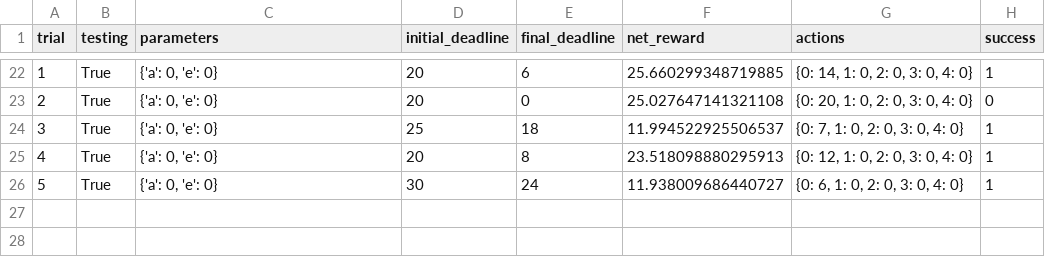
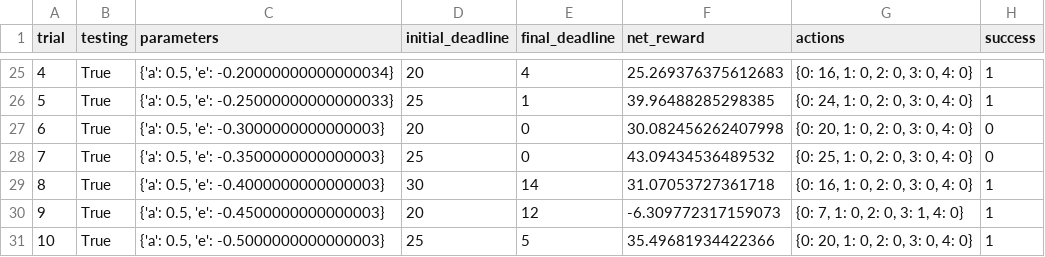
Before and after one commit to Projjol-zz/nd-009-projects, a CSV file: smartcab/logs/sim_default-learning.csv, drawn as a sheet; only a part is shown, gaps mark what is left out; addresses are those after the commit; the diff covers the shown part only; the diff names each change by its address in the sheet, - before the commit and + after, or states it on an @@ line.

```diff
--- a/smartcab/logs/sim_default-learning.csv
+++ b/smartcab/logs/sim_default-learning.csv
@@ column A (trial) renumbered from row 8 down @@
-C25 (parameters): {'a': 0, 'e': 0}
+C25 (parameters): {'a': 0.5, 'e': -0.20000000000000034}
-E25 (final_deadline): 6
+E25 (final_deadline): 4
-F25 (net_reward): 25.660299348719885
+F25 (net_reward): 25.269376375612683
-G25 (actions): {0: 14, 1: 0, 2: 0, 3: 0, 4: 0}
+G25 (actions): {0: 16, 1: 0, 2: 0, 3: 0, 4: 0}
+row 26: 5 | True | {'a': 0.5, 'e': -0.25000000000000033} | 25 | 1 | 39.96488285298385 | {0: 24, 1: 0, 2: 0, 3: 0, 4: 0} | 1
-C27 (parameters): {'a': 0, 'e': 0}
+C27 (parameters): {'a': 0.5, 'e': -0.3000000000000003}
-F27 (net_reward): 25.027647141321108
+F27 (net_reward): 30.082456262407998
-C28 (parameters): {'a': 0, 'e': 0}
+C28 (parameters): {'a': 0.5, 'e': -0.3500000000000003}
-E28 (final_deadline): 18
+E28 (final_deadline): 0
-F28 (net_reward): 11.994522925506537
+F28 (net_reward): 43.09434536489532
-G28 (actions): {0: 7, 1: 0, 2: 0, 3: 0, 4: 0}
+G28 (actions): {0: 25, 1: 0, 2: 0, 3: 0, 4: 0}
-H28 (success): 1
+H28 (success): 0
+row 29: 8 | True | {'a': 0.5, 'e': -0.4000000000000003} | 30 | 14 | 31.07053727361718 | {0: 16, 1: 0, 2: 0, 3: 0, 4: 0} | 1
-C30 (parameters): {'a': 0, 'e': 0}
+C30 (parameters): {'a': 0.5, 'e': -0.4500000000000003}
-E30 (final_deadline): 8
+E30 (final_deadline): 12
-F30 (net_reward): 23.518098880295913
+F30 (net_reward): -6.309772317159073
-G30 (actions): {0: 12, 1: 0, 2: 0, 3: 0, 4: 0}
+G30 (actions): {0: 7, 1: 0, 2: 0, 3: 1, 4: 0}
-C31 (parameters): {'a': 0, 'e': 0}
+C31 (parameters): {'a': 0.5, 'e': -0.5000000000000003}
-D31 (initial_deadline): 30
+D31 (initial_deadline): 25
-E31 (final_deadline): 24
+E31 (final_deadline): 5
-F31 (net_reward): 11.938009686440727
+F31 (net_reward): 35.49681934422366
-G31 (actions): {0: 6, 1: 0, 2: 0, 3: 0, 4: 0}
+G31 (actions): {0: 20, 1: 0, 2: 0, 3: 0, 4: 0}
```
Also changed, not shown: 5 added rows, 2 removed rows and 58 edited cells elsewhere in this file, 11 other files.
